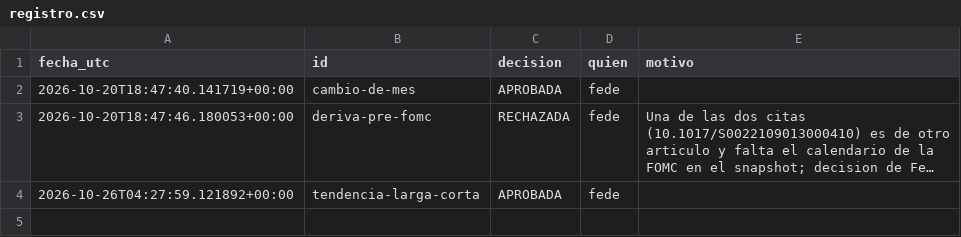
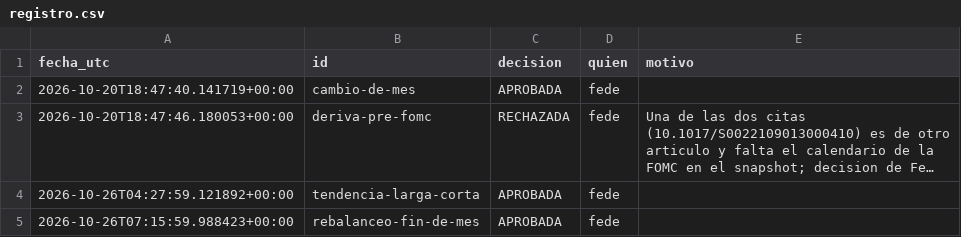
Before and after one commit to fscheu/QuantAgent, a CSV file: catalogo/propuestas/registro.csv, drawn as a sheet; long unchanged cells end in …; the diff names each change by its address in the sheet, - before the commit and + after, or states it on an @@ line.

```diff
--- a/catalogo/propuestas/registro.csv
+++ b/catalogo/propuestas/registro.csv
+row 5: 2026-10-26T07:15:59.988423+00:00 | rebalanceo-fin-de-mes | APROBADA | fede
```
Also changed, not shown: 6 other files.
